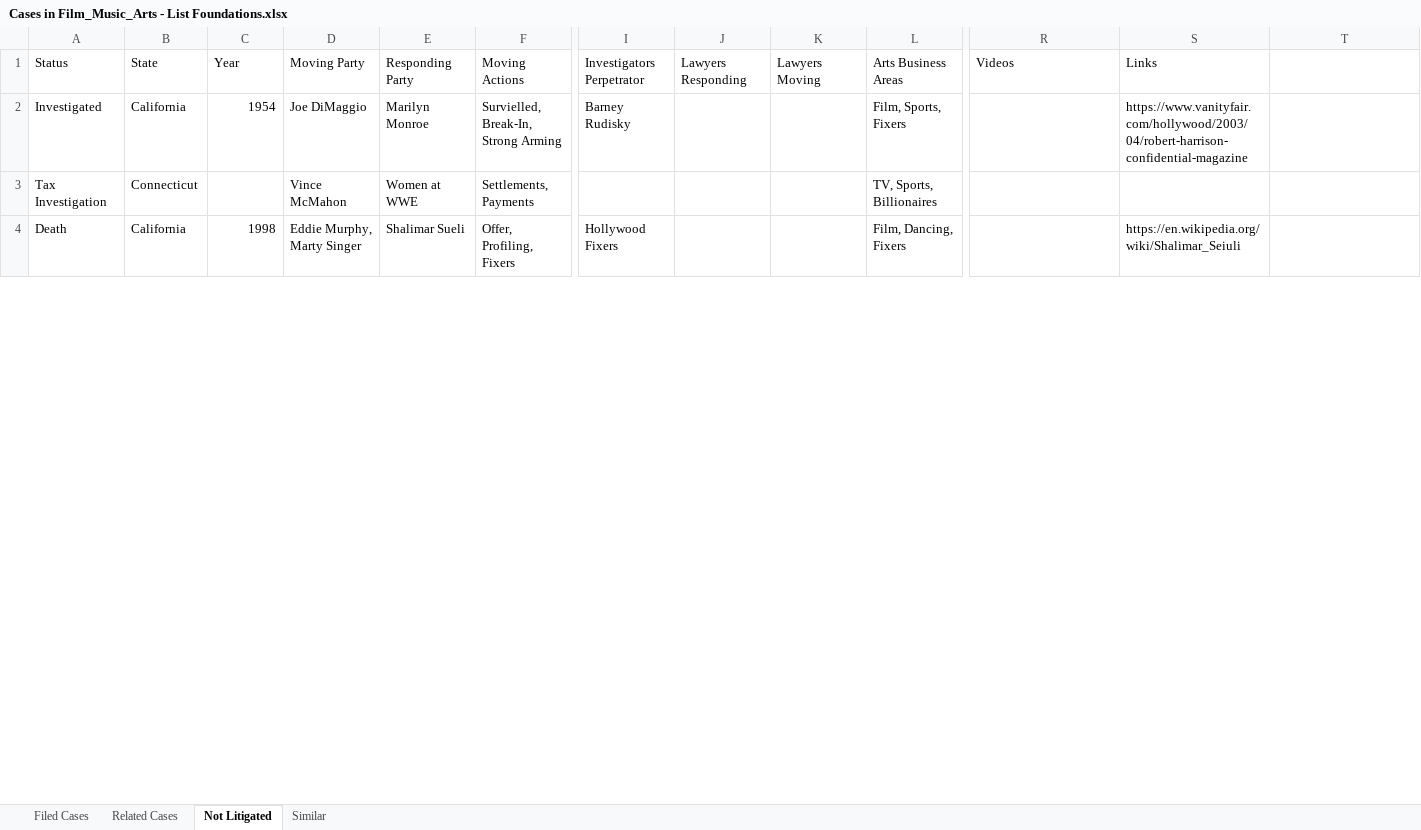
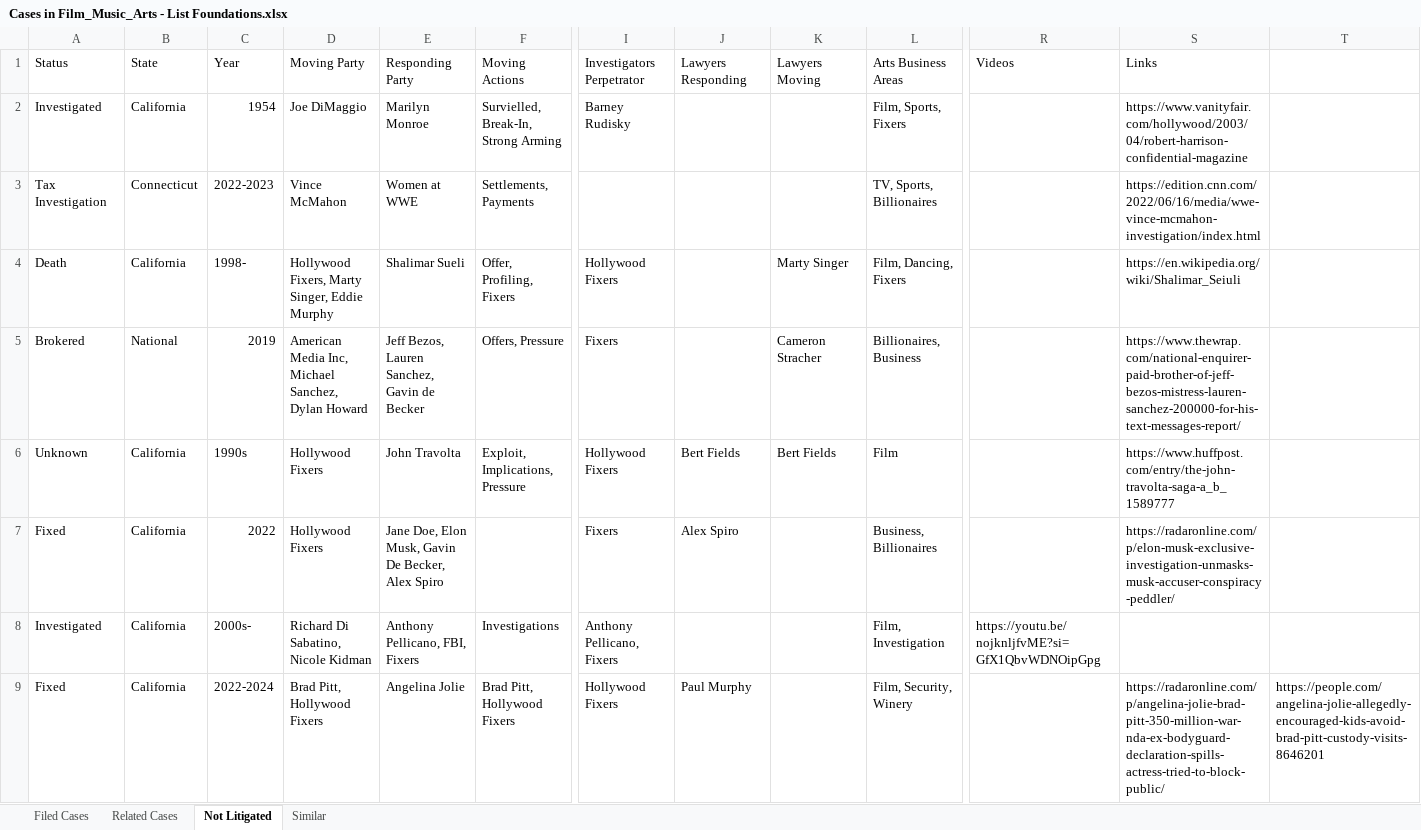
Before and after one commit to RescueSocial/Victims_Cases_Film-Music-Arts, an Excel workbook: Cases in Film_Music_Arts - List Foundations.xlsx, sheet Not Litigated, drawn as a sheet; only a part is shown, gaps mark what is left out; values as stored, in another font and other column widths than the file's, no cell formats; rows hold the shown columns only; the diff covers the shown part only; the diff names each change by its address in the sheet, - before the commit and + after, or states it on an @@ line.

Commit message:
Foundation Filed Cases, Related Cases, Not Litigated

```diff
--- a/Cases in Film_Music_Arts - List Foundations.xlsx (sheet Not Litigated)
+++ b/Cases in Film_Music_Arts - List Foundations.xlsx (sheet Not Litigated)
-C3: (empty)
+C3: 2022-2023
-S3: (empty)
+S3: https://edition.cnn.com/2022/06/16/media/wwe-vince-mcmahon-investigation/index.html
-C4: 1998
+C4: 1998-
-D4: Eddie Murphy, Marty Singer
+D4: Hollywood Fixers, Marty Singer, Eddie Murphy
-K4: (empty)
+K4: Marty Singer
+row 5: Brokered | National | 2019 | American Media Inc, Michael Sanchez, Dylan Howard | Jeff Bezos, Lauren Sanchez, Gavin de Becker | Offers, Pressure | Fixers |  | Cameron Stracher | Billionaires, Business |  | https://www.thewrap.com/national-enquirer-paid-brother-of-jeff-bezos-mistress-lauren-sanchez-200000-for-his-text-messages-report/
+row 6: Unknown | California | 1990s | Hollywood Fixers | John Travolta | Exploit, Implications, Pressure | Hollywood Fixers | Bert Fields | Bert Fields | Film |  | https://www.huffpost.com/entry/the-john-travolta-saga-a_b_1589777
+row 7: Fixed | California | 2022 | Hollywood Fixers | Jane Doe, Elon Musk, Gavin De Becker, Alex Spiro |  | Fixers | Alex Spiro |  | Business, Billionaires |  | https://radaronline.com/p/elon-musk-exclusive-investigation-unmasks-musk-accuser-conspiracy-peddler/
+row 8: Investigated | California | 2000s- | Richard Di Sabatino, Nicole Kidman | Anthony Pellicano, FBI, Fixers | Investigations | Anthony Pellicano, Fixers |  |  | Film, Investigation | https://youtu.be/nojknljfvME?si=GfX1QbvWDNOipGpg
+row 9: Fixed | California | 2022-2024 | Brad Pitt, Hollywood Fixers | Angelina Jolie | Brad Pitt, Hollywood Fixers | Hollywood Fixers | Paul Murphy |  | Film, Security, Winery |  | https://radaronline.com/p/angelina-jolie-brad-pitt-350-million-war-nda-ex-bodyguard-declaration-spills-actress-tried-to-block-public/ | https://people.com/angelina-jolie-allegedly-encouraged-kids-avoid-brad-pitt-custody-visits-8646201
```
Also changed, not shown: 6 added rows, 2 removed rows and 15 edited cells elsewhere in this sheet, cell formats.
